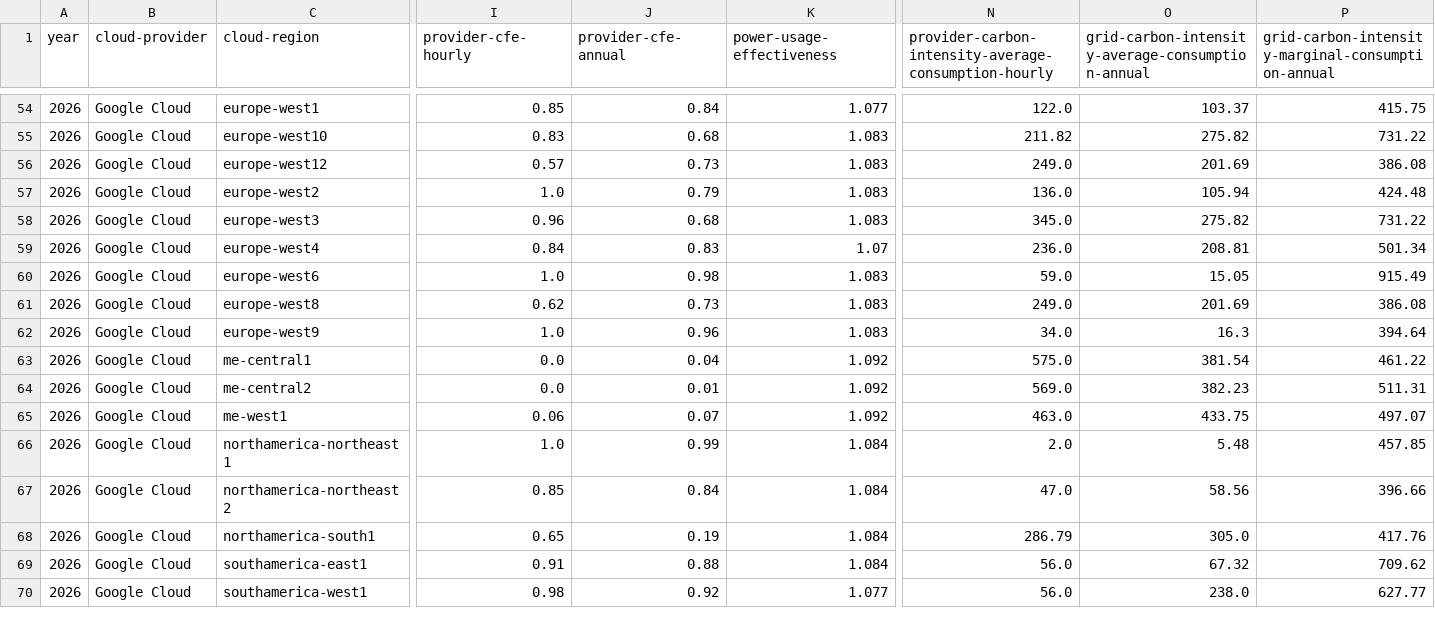
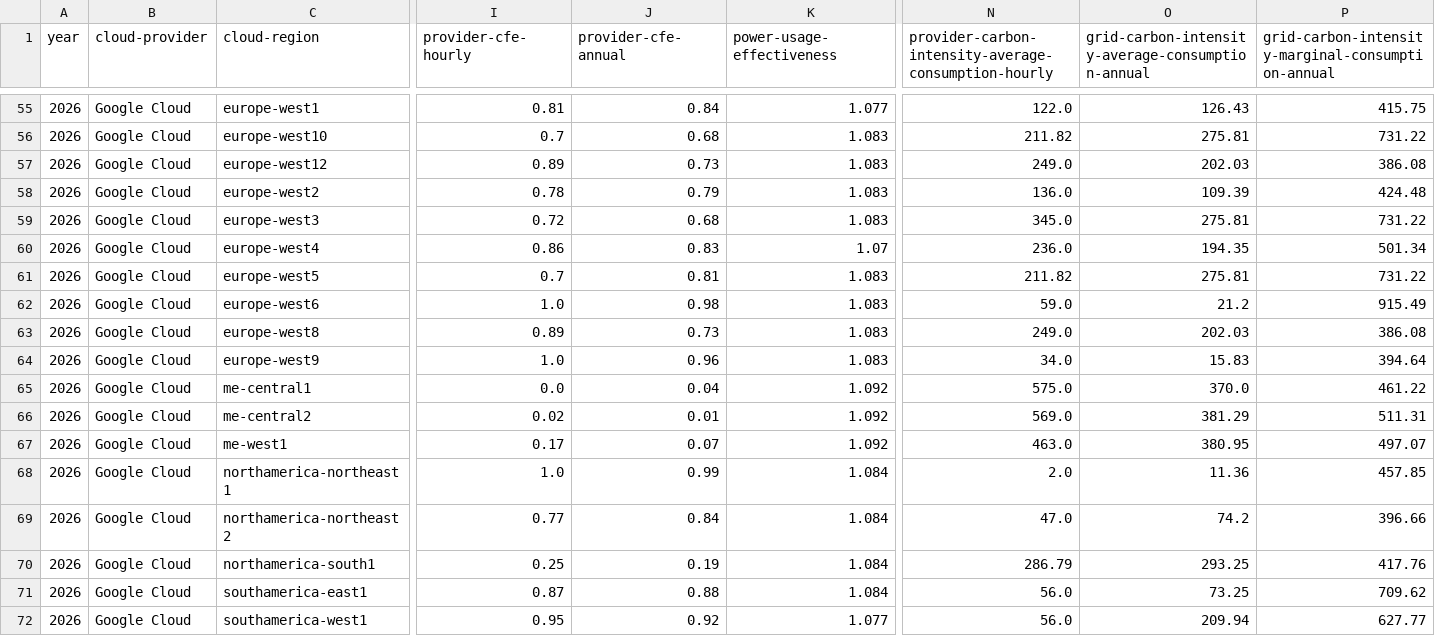
Before and after one commit to Green-Software-Foundation/real-time-cloud, a CSV file: Cloud_Region_Metadata_estimate.csv, drawn as a sheet; only a part is shown, gaps mark what is left out; addresses are those after the commit; rows hold the shown columns only; the diff covers the shown part only; the diff names each change by its address in the sheet, - before the commit and + after, or states it on an @@ line.

```diff
--- a/Cloud_Region_Metadata_estimate.csv
+++ b/Cloud_Region_Metadata_estimate.csv
-I55 (provider-cfe-hourly): 0.85
+I55 (provider-cfe-hourly): 0.81
-O55: 103.37
+O55: 126.43
-I56 (provider-cfe-hourly): 0.83
+I56 (provider-cfe-hourly): 0.7
-O56: 275.82
+O56: 275.81
-I57 (provider-cfe-hourly): 0.57
+I57 (provider-cfe-hourly): 0.89
-O57: 201.69
+O57: 202.03
-I58 (provider-cfe-hourly): 1.0
+I58 (provider-cfe-hourly): 0.78
-O58: 105.94
+O58: 109.39
-I59 (provider-cfe-hourly): 0.96
+I59 (provider-cfe-hourly): 0.72
-O59: 275.82
+O59: 275.81
-I60 (provider-cfe-hourly): 0.84
+I60 (provider-cfe-hourly): 0.86
-O60: 208.81
+O60: 194.35
+row 61: 2026 | Google Cloud | europe-west5 | 0.7 | 0.81 | 1.083 | 211.82 | 275.81 | 731.22
-O62: 15.05
+O62: 21.2
-I63 (provider-cfe-hourly): 0.62
+I63 (provider-cfe-hourly): 0.89
-O63: 201.69
+O63: 202.03
-O64: 16.3
+O64: 15.83
-O65: 381.54
+O65: 370.0
-I66 (provider-cfe-hourly): 0.0
+I66 (provider-cfe-hourly): 0.02
-O66: 382.23
+O66: 381.29
-I67 (provider-cfe-hourly): 0.06
+I67 (provider-cfe-hourly): 0.17
-O67: 433.75
+O67: 380.95
-O68: 5.48
+O68: 11.36
-I69 (provider-cfe-hourly): 0.85
+I69 (provider-cfe-hourly): 0.77
-O69: 58.56
+O69: 74.2
-I70 (provider-cfe-hourly): 0.65
+I70 (provider-cfe-hourly): 0.25
-O70: 305.0
+O70: 293.25
-I71 (provider-cfe-hourly): 0.91
+I71 (provider-cfe-hourly): 0.87
-O71: 67.32
+O71: 73.25
-I72 (provider-cfe-hourly): 0.98
+I72 (provider-cfe-hourly): 0.95
-O72: 238.0
+O72: 209.94
```
Also changed, not shown: 3 added rows and 62 edited cells elsewhere in this file, Cloud_Region_Metadata.csv, 4 other files.
